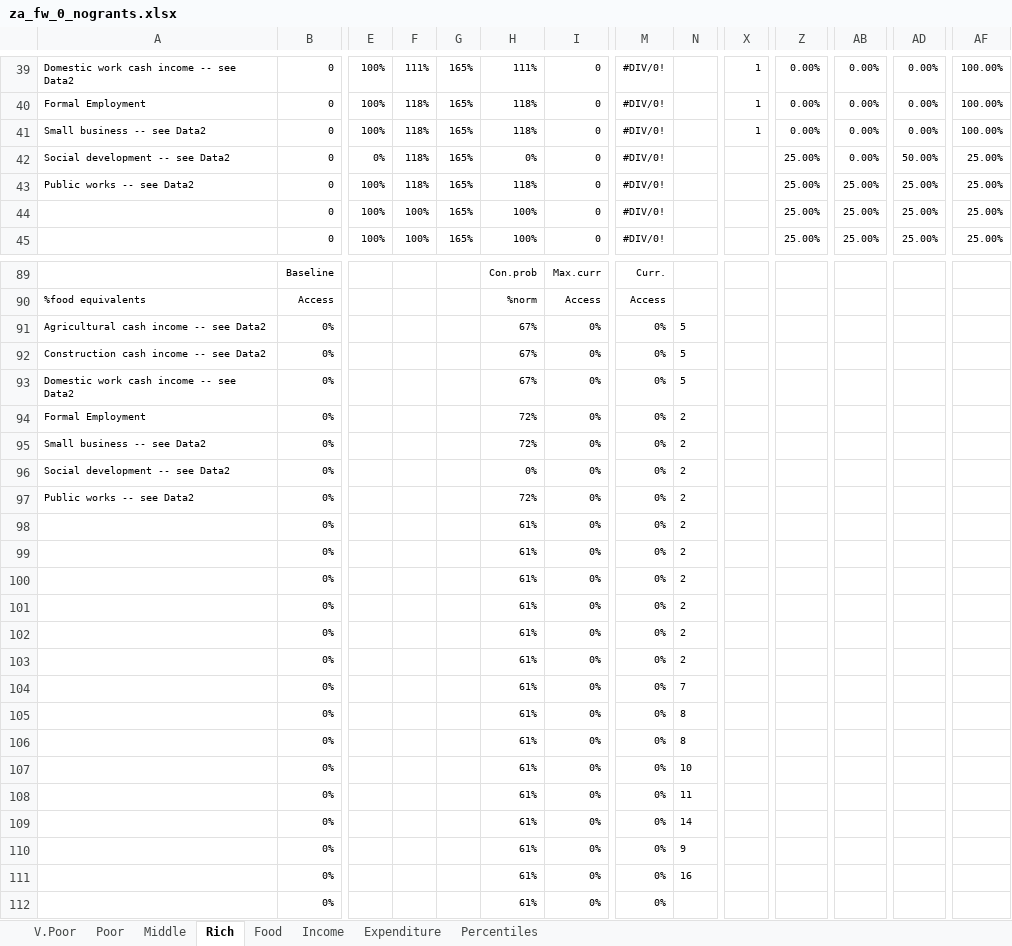
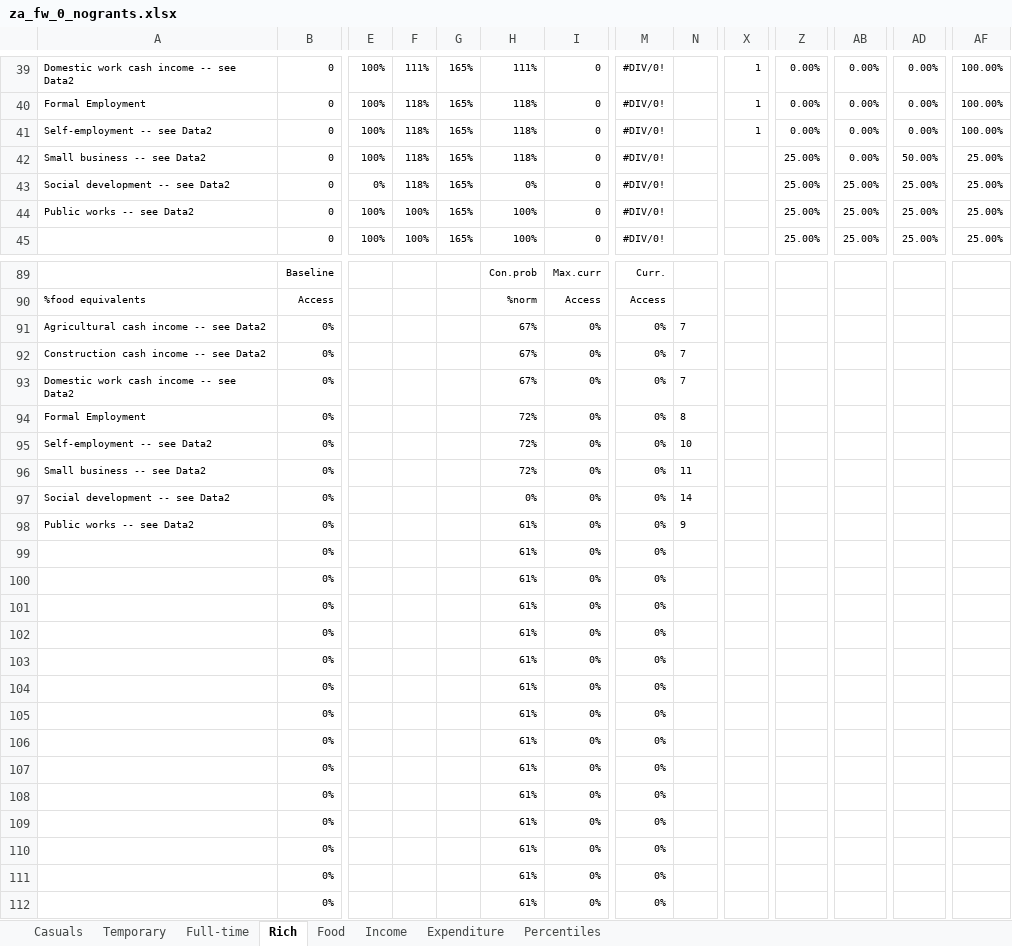
Before and after one commit to chezearth-personal/HEA-Analysis-ZA-2016, an Excel workbook: spreadsheets/za_fw_0_nogrants.xlsx, sheet Rich, drawn as a sheet; only a part is shown, gaps mark what is left out; values as stored, in another font and other column widths than the file's, no borders; conditional formats not drawn; removed rows and columns are numbered as before the commit, all else as after; rows hold the shown columns only; the diff covers the shown part only; the diff names each change by its address in the sheet, - before the commit and + after, or states it on an @@ line.

```diff
--- a/spreadsheets/za_fw_0_nogrants.xlsx (sheet Rich)
+++ b/spreadsheets/za_fw_0_nogrants.xlsx (sheet Rich)
-sheet tab: V.Poor
+sheet tab: Casuals
-sheet tab: Poor
+sheet tab: Temporary
-sheet tab: Middle
+sheet tab: Full-time
+row 41: Self-employment -- see Data2 | 0 | 100% | 118% | 165% | 118% | 0 | #DIV/0! |  | 1 | 0.00% | 0.00% | 0.00% | 100.00%
-X42: 1
+X42: (empty)
-Z42: 0.00%
+Z42: 25.00%
-AD42: 0.00%
+AD42: 50.00%
-AF42: 100.00%
+AF42: 25.00%
-AB43: 0.00%
+AB43: 25.00%
-AD43: 50.00%
+AD43: 25.00%
-F44: 118%
+F44: 100%
-H44: 118%
+H44: 100%
-row 44:  | 0 | 100% | 100% | 165% | 100% | 0 | #DIV/0! |  |  | 25.00% | 25.00% | 25.00% | 25.00%
-N91:N93: 5
+N91:N93: 7
-N94: 2
+N94: 8
+row 95: Self-employment -- see Data2 | 0% |  |  |  | 72% | 0% | 0% | 10
-N96: 2
+N96: 11
-N97: 2
+N97: 14
-H98: 72%
+H98: 61%
-N98: 2
+N98: 9
-N99:N104: 2
+N99:N104: (empty)
-N105: 7
+N105: (empty)
-N106:N107: 8
+N106:N107: (empty)
-N108: 10
+N108: (empty)
-N109: 11
+N109: (empty)
-N110: 14
+N110: (empty)
-N111: 9
+N111: (empty)
-row 111:  | 0% |  |  |  | 61% | 0% | 0% | 16
```
Also changed, not shown: 40 edited cells and cell formats elsewhere in this sheet, sheet Percentiles, sheet Casuals, sheet Full-time, sheet Temporary, sheet Income, formulas that keep their value, charts or pictures, spreadsheets/za_fw_1_nogrants.xlsx, spreadsheets/za_up_0.xlsx, 38 other files.
